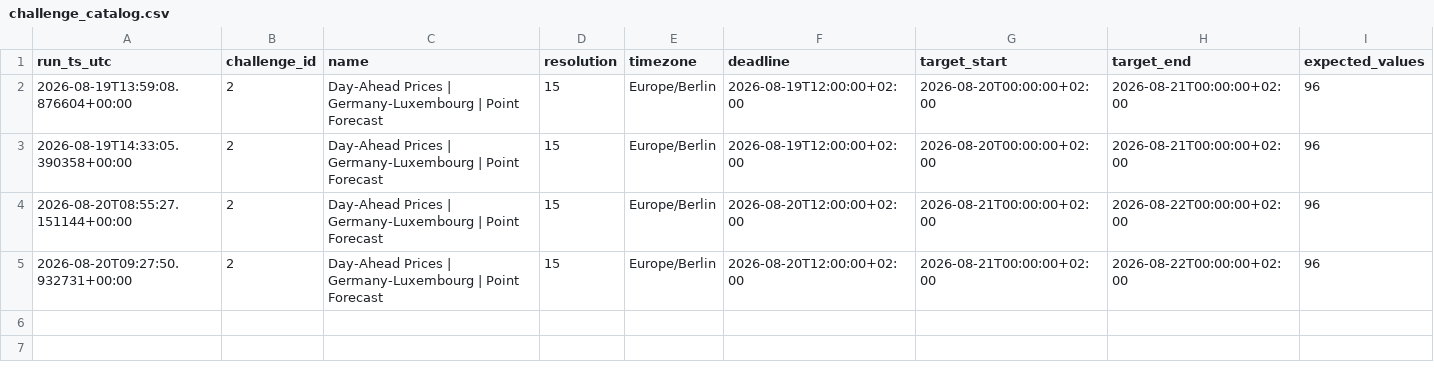
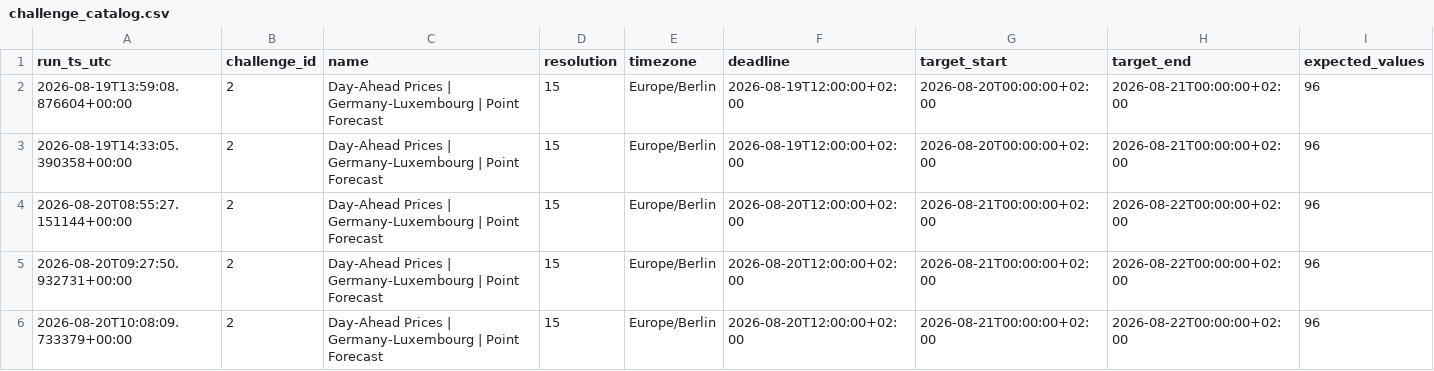
Before and after one commit to soentkeblindow/day-ahead-forecast-live-ops, a CSV file: logs/challenge_catalog.csv, drawn as a sheet; only a part is shown; rows hold the shown columns only; the diff names each change by its address in the sheet, - before the commit and + after, or states it on an @@ line.

```diff
--- a/logs/challenge_catalog.csv
+++ b/logs/challenge_catalog.csv
+row 6: 2026-08-20T10:08:09.733379+00:00 | 2 | Day-Ahead Prices | Germany-Luxembourg | Point Forecast | 15 | Europe/Berlin | 2026-08-20T12:00:00+02:00 | 2026-08-21T00:00:00+02:00 | 2026-08-22T00:00:00+02:00 | 96
```
Also changed, not shown: logs/audit_runs.csv, 1 other file.
